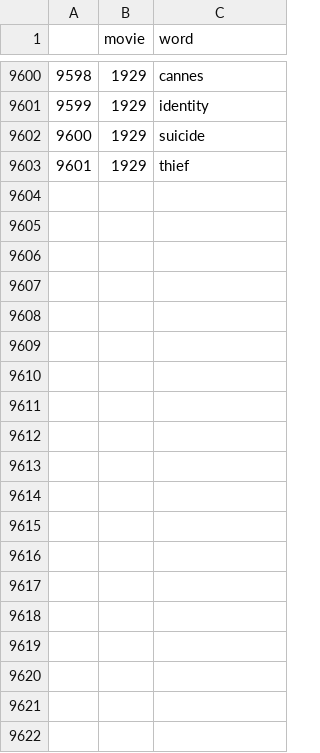
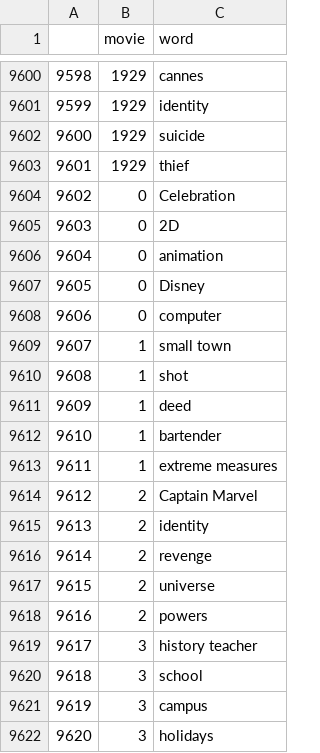
Before and after one commit to hyh-sherry/CineForecast, a CSV file: preprocessing/pre_plot.csv, drawn as a sheet; only a part is shown, gaps mark what is left out; the diff covers the shown part only.

```diff
--- a/preprocessing/pre_plot.csv
+++ b/preprocessing/pre_plot.csv
@@ -9603 +9603,20 @@
 9601,1929,thief
+9602,0,Celebration
+9603,0,2D
+9604,0,animation
+9605,0,Disney
+9606,0,computer
+9607,1,small town
+9608,1,shot
+9609,1,deed
+9610,1,bartender
+9611,1,extreme measures
+9612,2,Captain Marvel
+9613,2,identity
+9614,2,revenge
+9615,2,universe
+9616,2,powers
+9617,3,history teacher
+9618,3,school
+9619,3,campus
+9620,3,holidays
```
Also changed, not shown: 41 added rows elsewhere in this file.
